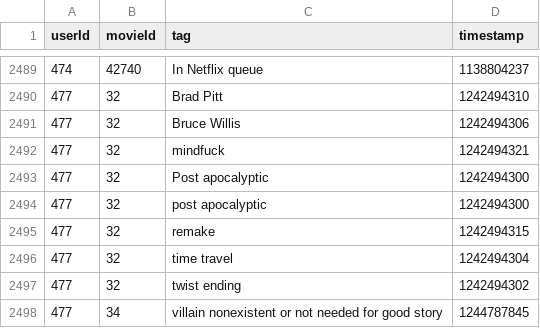
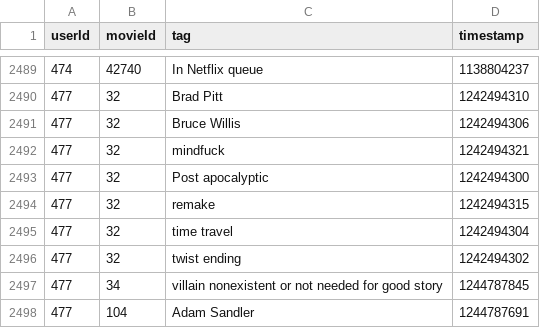
Before and after one commit to zcabasy/MovieLensDBMS, a CSV file: webapp/data/tags.csv, drawn as a sheet; only a part is shown, gaps mark what is left out; the shorter side is filled out with more unchanged rows.

Commit message:
Remove duplicate line in `tags.csv`

```diff
--- a/webapp/data/tags.csv
+++ b/webapp/data/tags.csv
@@ -2493,3 +2493,2 @@ userId,movieId,tag,timestamp
 477,32,Post apocalyptic,1242494300
-477,32,post apocalyptic,1242494300
 477,32,remake,1242494315
```
